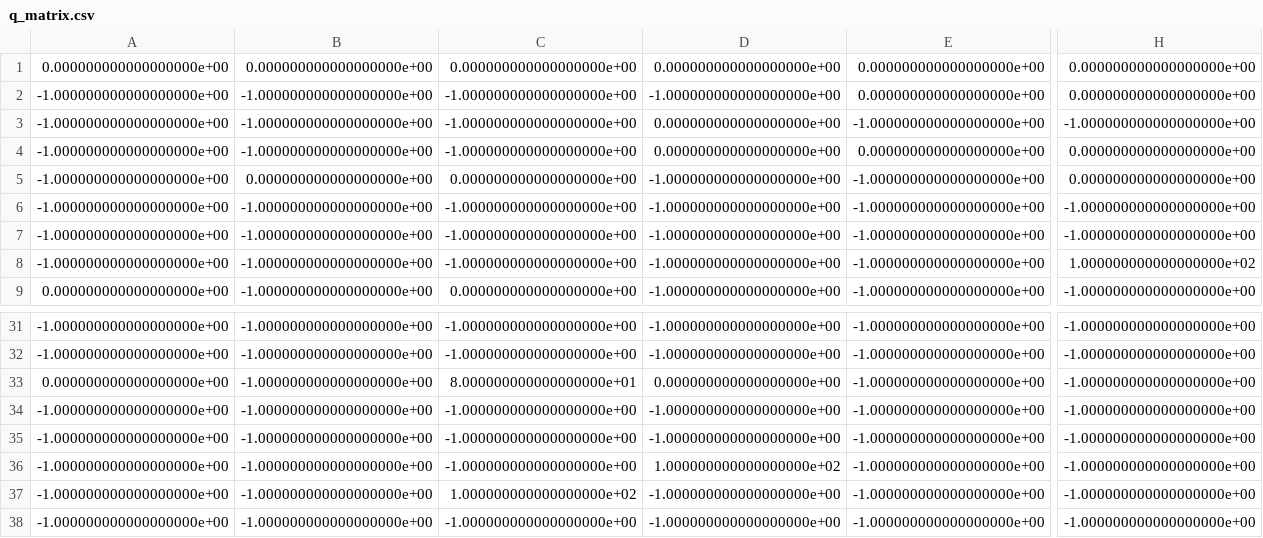
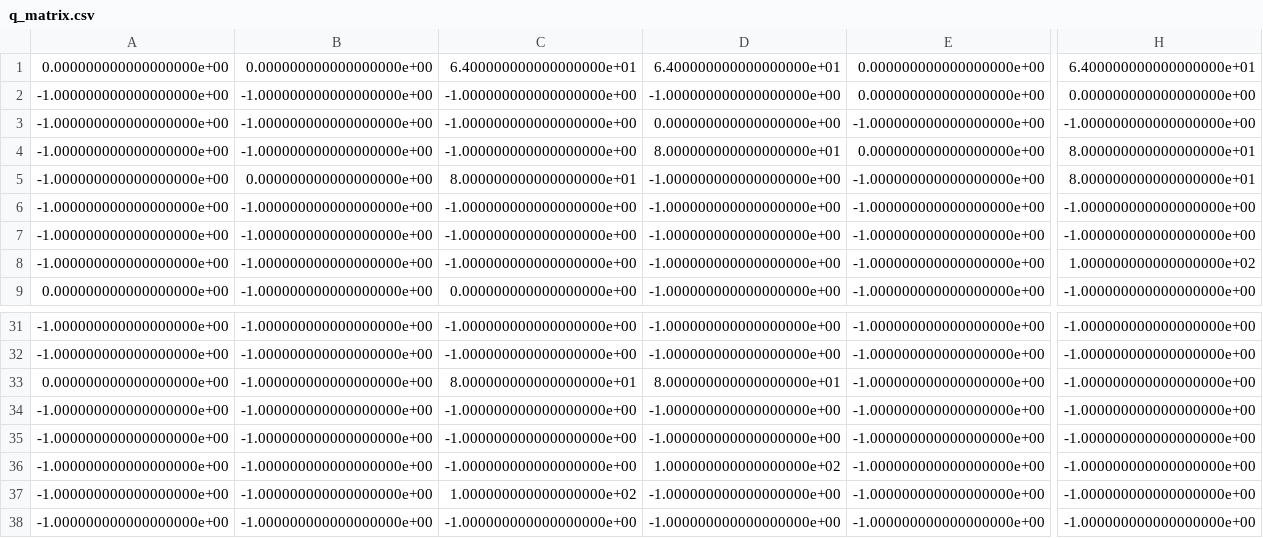
Before and after one commit to rdbabiera/q_learning_project, a CSV file: scripts/q_matrix/q_matrix.csv, drawn as a sheet; only a part is shown, gaps mark what is left out; the diff names each change by its address in the sheet, - before the commit and + after, or states it on an @@ line.

```diff
--- a/scripts/q_matrix/q_matrix.csv
+++ b/scripts/q_matrix/q_matrix.csv
-C1: 0.000000000000000000e+00
+C1: 6.400000000000000000e+01
-D1: 0.000000000000000000e+00
+D1: 6.400000000000000000e+01
-H1: 0.000000000000000000e+00
+H1: 6.400000000000000000e+01
-D4: 0.000000000000000000e+00
+D4: 8.000000000000000000e+01
-H4:H5: 0.000000000000000000e+00
+H4:H5: 8.000000000000000000e+01
-C5: 0.000000000000000000e+00
+C5: 8.000000000000000000e+01
-D33: 0.000000000000000000e+00
+D33: 8.000000000000000000e+01
```
Also changed, not shown: 1 other file.
